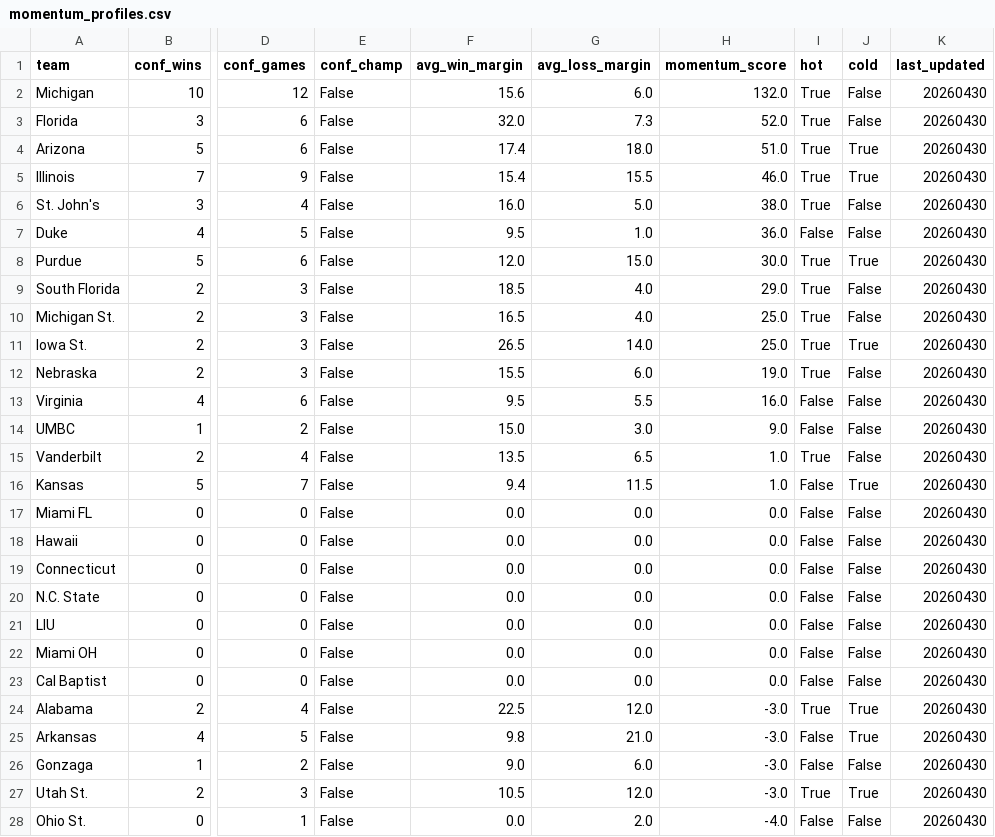
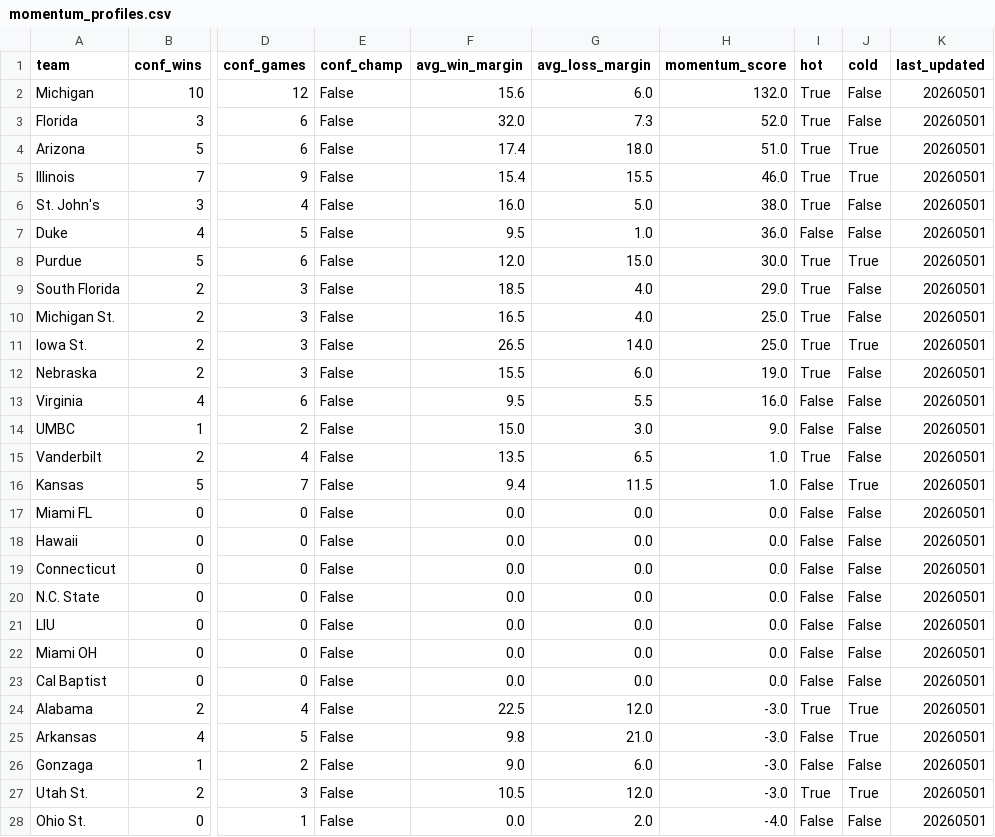
Before and after one commit to ctorres2406/sixth-sense-strategy, a CSV file: data/momentum_profiles.csv, drawn as a sheet; only a part is shown, gaps mark what is left out; the diff covers the shown part only; the diff names each change by its address in the sheet, - before the commit and + after, or states it on an @@ line.

```diff
--- a/data/momentum_profiles.csv
+++ b/data/momentum_profiles.csv
-K2:K28 (last_updated): 20260430
+K2:K28 (last_updated): 20260501
```
Also changed, not shown: 41 edited cells elsewhere in this file.
